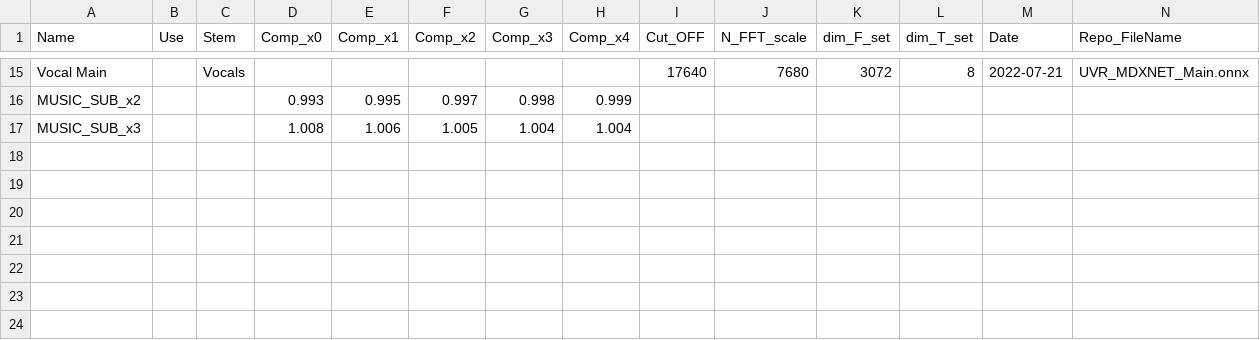
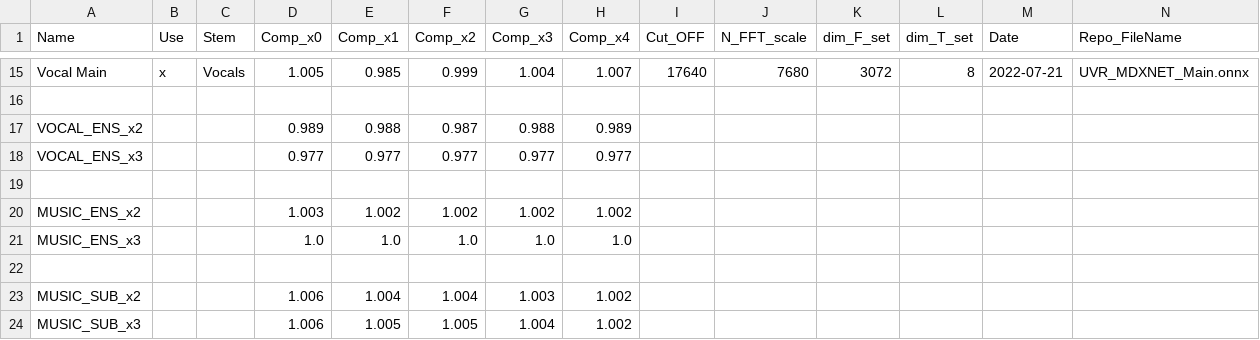
Before and after one commit to Captain-FLAM/KaraFan, a CSV file: App/Models_DATA.csv, drawn as a sheet; only a part is shown, gaps mark what is left out; addresses are those after the commit; the diff covers the shown part only; the diff names each change by its address in the sheet, - before the commit and + after, or states it on an @@ line.

```diff
--- a/App/Models_DATA.csv
+++ b/App/Models_DATA.csv
-B15 (Use): (empty)
+B15 (Use): x
-D15 (Comp_x0): (empty)
+D15 (Comp_x0): 1.005
-E15 (Comp_x1): (empty)
+E15 (Comp_x1): 0.985
-F15 (Comp_x2): (empty)
+F15 (Comp_x2): 0.999
-G15 (Comp_x3): (empty)
+G15 (Comp_x3): 1.004
-H15 (Comp_x4): (empty)
+H15 (Comp_x4): 1.007
+row 16: (empty)
+row 17: VOCAL_ENS_x2 |  |  | 0.989 | 0.988 | 0.987 | 0.988 | 0.989
+row 18: VOCAL_ENS_x3 |  |  | 0.977 | 0.977 | 0.977 | 0.977 | 0.977
+row 19: (empty)
+row 20: MUSIC_ENS_x2 |  |  | 1.003 | 1.002 | 1.002 | 1.002 | 1.002
+row 21: MUSIC_ENS_x3 |  |  | 1.0 | 1.0 | 1.0 | 1.0 | 1.0
+row 22: (empty)
-D23 (Comp_x0): 0.993
+D23 (Comp_x0): 1.006
-E23 (Comp_x1): 0.995
+E23 (Comp_x1): 1.004
-F23 (Comp_x2): 0.997
+F23 (Comp_x2): 1.004
-G23 (Comp_x3): 0.998
+G23 (Comp_x3): 1.003
-H23 (Comp_x4): 0.999
+H23 (Comp_x4): 1.002
-D24 (Comp_x0): 1.008
+D24 (Comp_x0): 1.006
-E24 (Comp_x1): 1.006
+E24 (Comp_x1): 1.005
-H24 (Comp_x4): 1.004
+H24 (Comp_x4): 1.002
```
Also changed, not shown: 29 edited cells elsewhere in this file, 6 other files.
